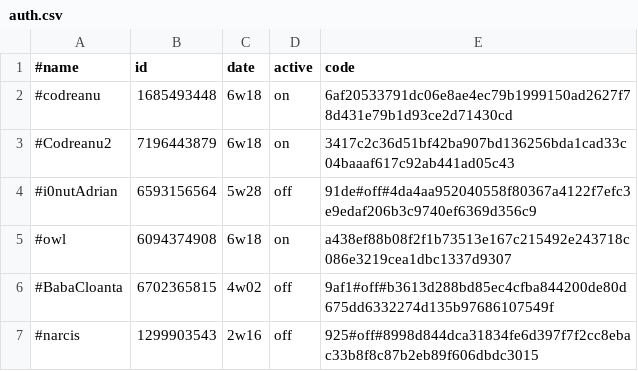
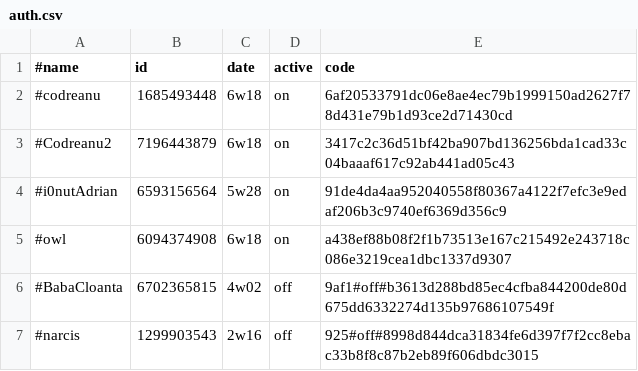
Before and after one commit to b3tin4/pro, a CSV file: gc/auth.csv, drawn as a sheet; only a part is shown.

Commit message:
Update auth.csv

```diff
--- a/gc/auth.csv
+++ b/gc/auth.csv
@@ -3,3 +3,3 @@
 #Codreanu2,7196443879,6w18,on,3417c2c36d51bf42ba907bd136256bda1cad33c04baaaf617c92ab441ad05c43
-#i0nutAdrian,6593156564,5w28,off,91de#off#4da4aa952040558f80367a4122f7efc3e9edaf206b3c9740ef6369d356c9
+#i0nutAdrian,6593156564,5w28,on,91de4da4aa952040558f80367a4122f7efc3e9edaf206b3c9740ef6369d356c9
 #owl,6094374908,6w18,on,a438ef88b08f2f1b73513e167c215492e243718c086e3219cea1dbc1337d9307
```
